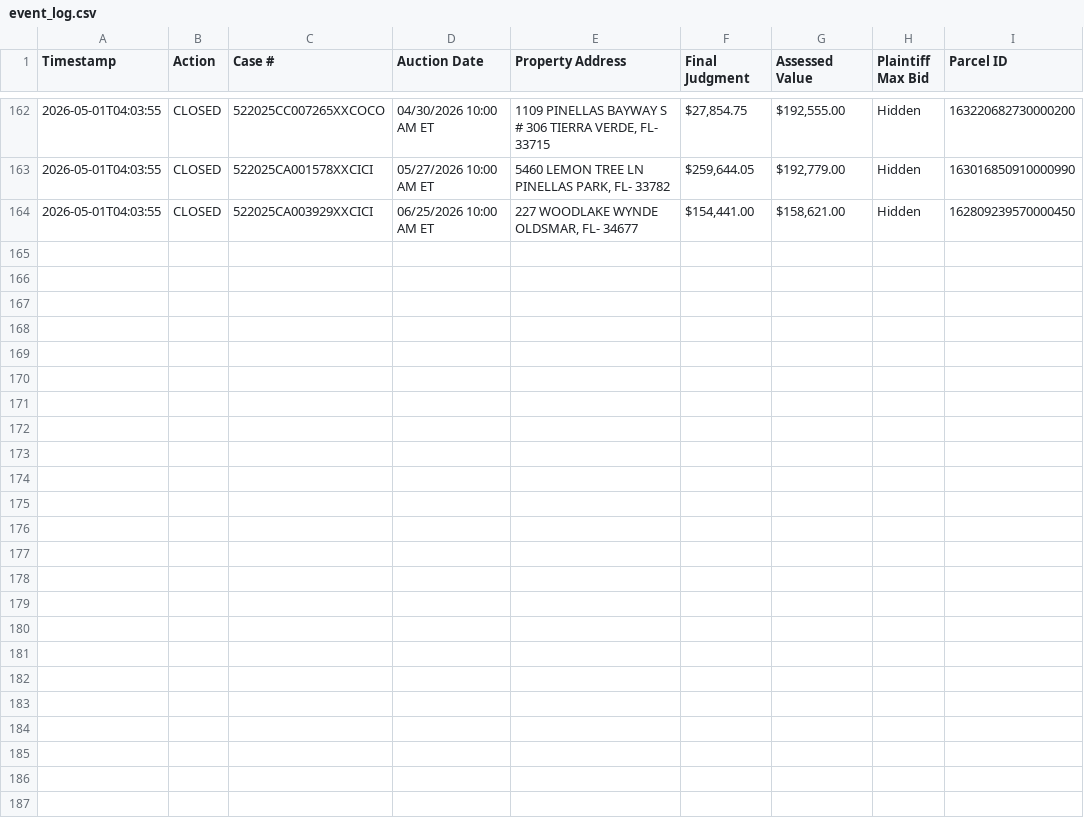
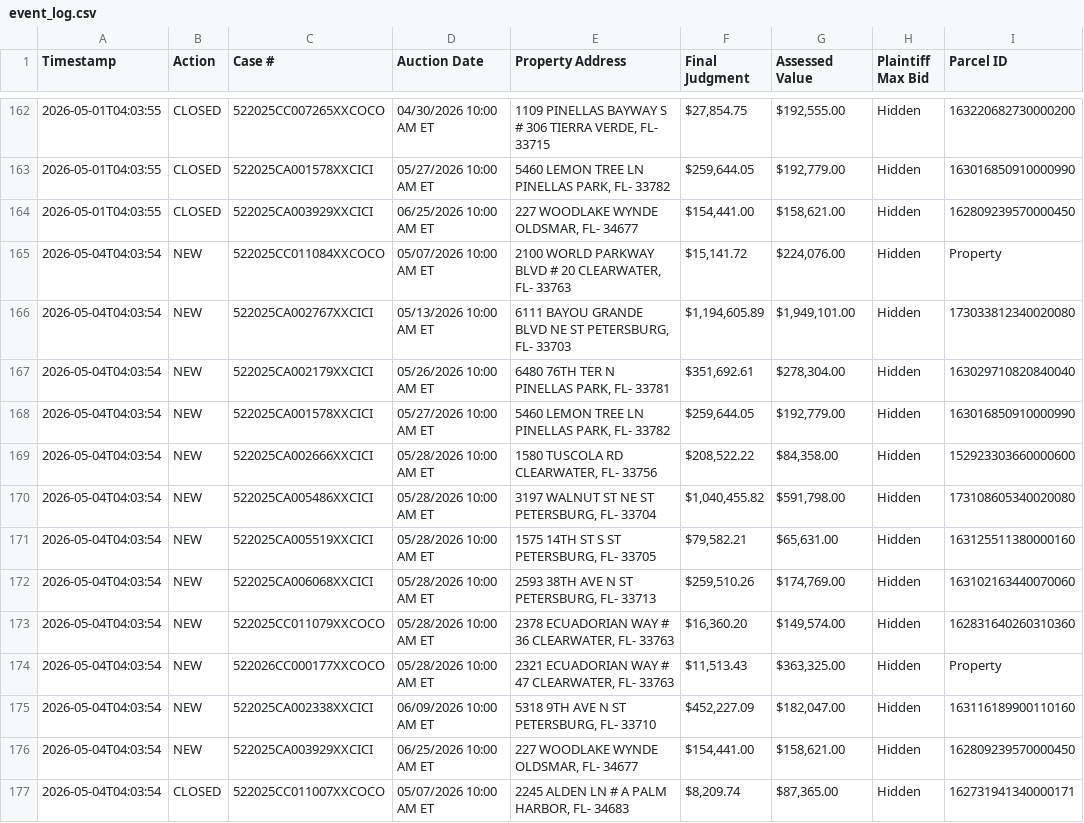
Before and after one commit to figlesias7/realforeclose, a CSV file: data/event_log.csv, drawn as a sheet; only a part is shown, gaps mark what is left out; the diff names each change by its address in the sheet, - before the commit and + after, or states it on an @@ line.

```diff
--- a/data/event_log.csv
+++ b/data/event_log.csv
+row 165: 2026-05-04T04:03:54 | NEW | 522025CC011084XXCOCO | 05/07/2026 10:00 AM ET | 2100 WORLD PARKWAY BLVD # 20 CLEARWATER, FL- 33763 | $15,141.72 | $224,076.00 | Hidden | Property
+row 166: 2026-05-04T04:03:54 | NEW | 522025CA002767XXCICI | 05/13/2026 10:00 AM ET | 6111 BAYOU GRANDE BLVD NE ST PETERSBURG, FL- 33703 | $1,194,605.89 | $1,949,101.00 | Hidden | 173033812340020080
+row 167: 2026-05-04T04:03:54 | NEW | 522025CA002179XXCICI | 05/26/2026 10:00 AM ET | 6480 76TH TER N PINELLAS PARK, FL- 33781 | $351,692.61 | $278,304.00 | Hidden | 163029710820840040
+row 168: 2026-05-04T04:03:54 | NEW | 522025CA001578XXCICI | 05/27/2026 10:00 AM ET | 5460 LEMON TREE LN PINELLAS PARK, FL- 33782 | $259,644.05 | $192,779.00 | Hidden | 163016850910000990
+row 169: 2026-05-04T04:03:54 | NEW | 522025CA002666XXCICI | 05/28/2026 10:00 AM ET | 1580 TUSCOLA RD CLEARWATER, FL- 33756 | $208,522.22 | $84,358.00 | Hidden | 152923303660000600
+row 170: 2026-05-04T04:03:54 | NEW | 522025CA005486XXCICI | 05/28/2026 10:00 AM ET | 3197 WALNUT ST NE ST PETERSBURG, FL- 33704 | $1,040,455.82 | $591,798.00 | Hidden | 173108605340020080
+row 171: 2026-05-04T04:03:54 | NEW | 522025CA005519XXCICI | 05/28/2026 10:00 AM ET | 1575 14TH ST S ST PETERSBURG, FL- 33705 | $79,582.21 | $65,631.00 | Hidden | 163125511380000160
+row 172: 2026-05-04T04:03:54 | NEW | 522025CA006068XXCICI | 05/28/2026 10:00 AM ET | 2593 38TH AVE N ST PETERSBURG, FL- 33713 | $259,510.26 | $174,769.00 | Hidden | 163102163440070060
+row 173: 2026-05-04T04:03:54 | NEW | 522025CC011079XXCOCO | 05/28/2026 10:00 AM ET | 2378 ECUADORIAN WAY # 36 CLEARWATER, FL- 33763 | $16,360.20 | $149,574.00 | Hidden | 162831640260310360
+row 174: 2026-05-04T04:03:54 | NEW | 522026CC000177XXCOCO | 05/28/2026 10:00 AM ET | 2321 ECUADORIAN WAY # 47 CLEARWATER, FL- 33763 | $11,513.43 | $363,325.00 | Hidden | Property
+row 175: 2026-05-04T04:03:54 | NEW | 522025CA002338XXCICI | 06/09/2026 10:00 AM ET | 5318 9TH AVE N ST PETERSBURG, FL- 33710 | $452,227.09 | $182,047.00 | Hidden | 163116189900110160
+row 176: 2026-05-04T04:03:54 | NEW | 522025CA003929XXCICI | 06/25/2026 10:00 AM ET | 227 WOODLAKE WYNDE OLDSMAR, FL- 34677 | $154,441.00 | $158,621.00 | Hidden | 162809239570000450
+row 177: 2026-05-04T04:03:54 | CLOSED | 522025CC011007XXCOCO | 05/07/2026 10:00 AM ET | 2245 ALDEN LN # A PALM HARBOR, FL- 34683 | $8,209.74 | $87,365.00 | Hidden | 162731941340000171
```
Also changed, not shown: data/all_seen.csv, 3 other files.
